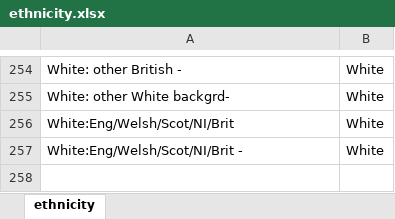
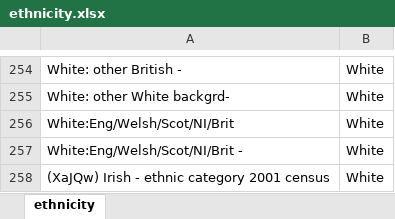
Before and after one commit to craig-parylo/610_tlhc, an Excel workbook: data/reference/ethnicity.xlsx, sheet ethnicity, drawn as a sheet; only a part is shown, gaps mark what is left out; values as stored, in another font and other column widths than the file's, no borders; table styles not drawn; the diff names each change by its address in the sheet, - before the commit and + after, or states it on an @@ line.

Commit message:
adds value ' (XaJQw) Irish - ethnic category 2001 census' to the list

```diff
--- a/data/reference/ethnicity.xlsx (sheet ethnicity)
+++ b/data/reference/ethnicity.xlsx (sheet ethnicity)
+row 258: (XaJQw) Irish - ethnic category 2001 census | White
```
